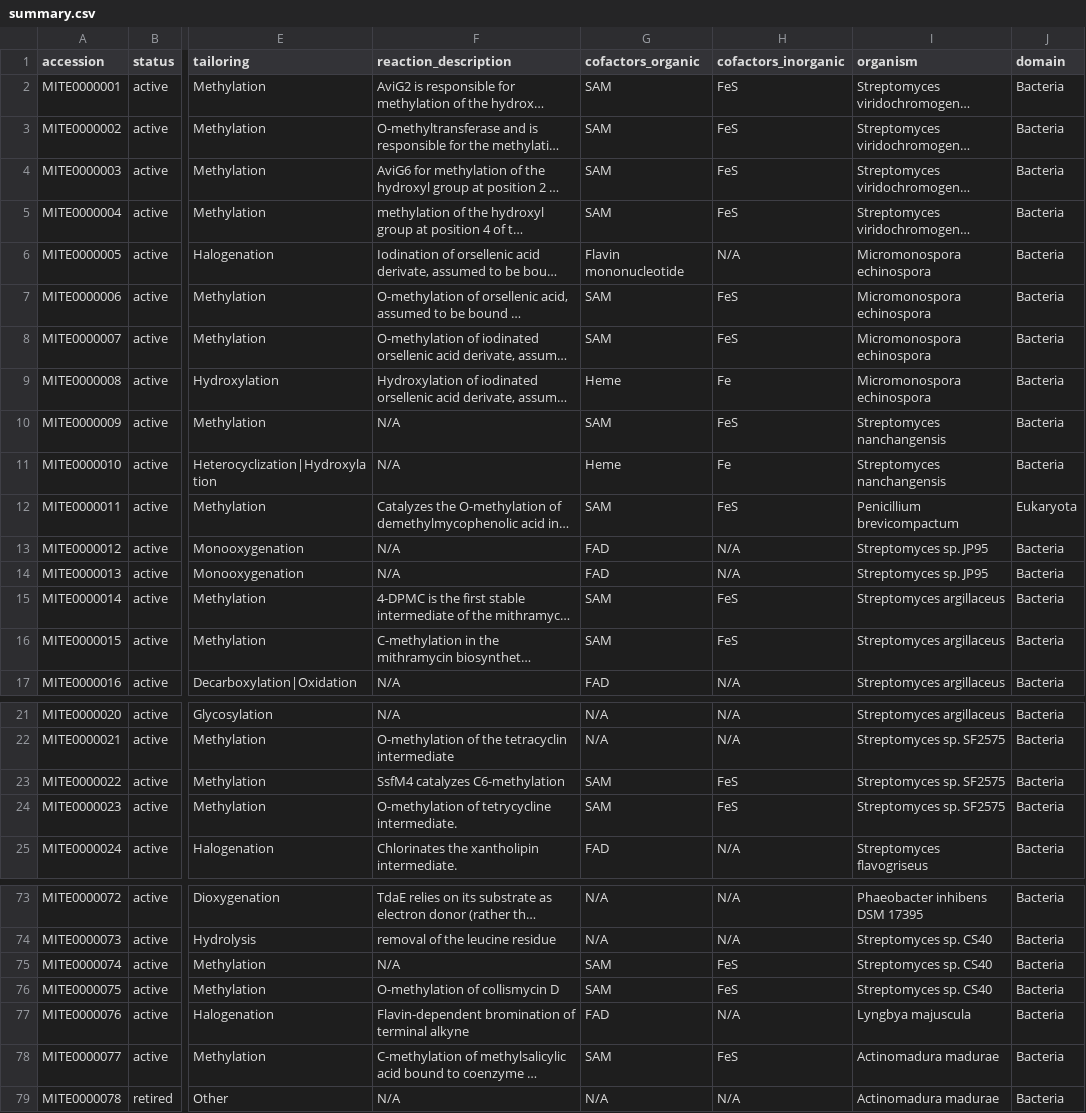
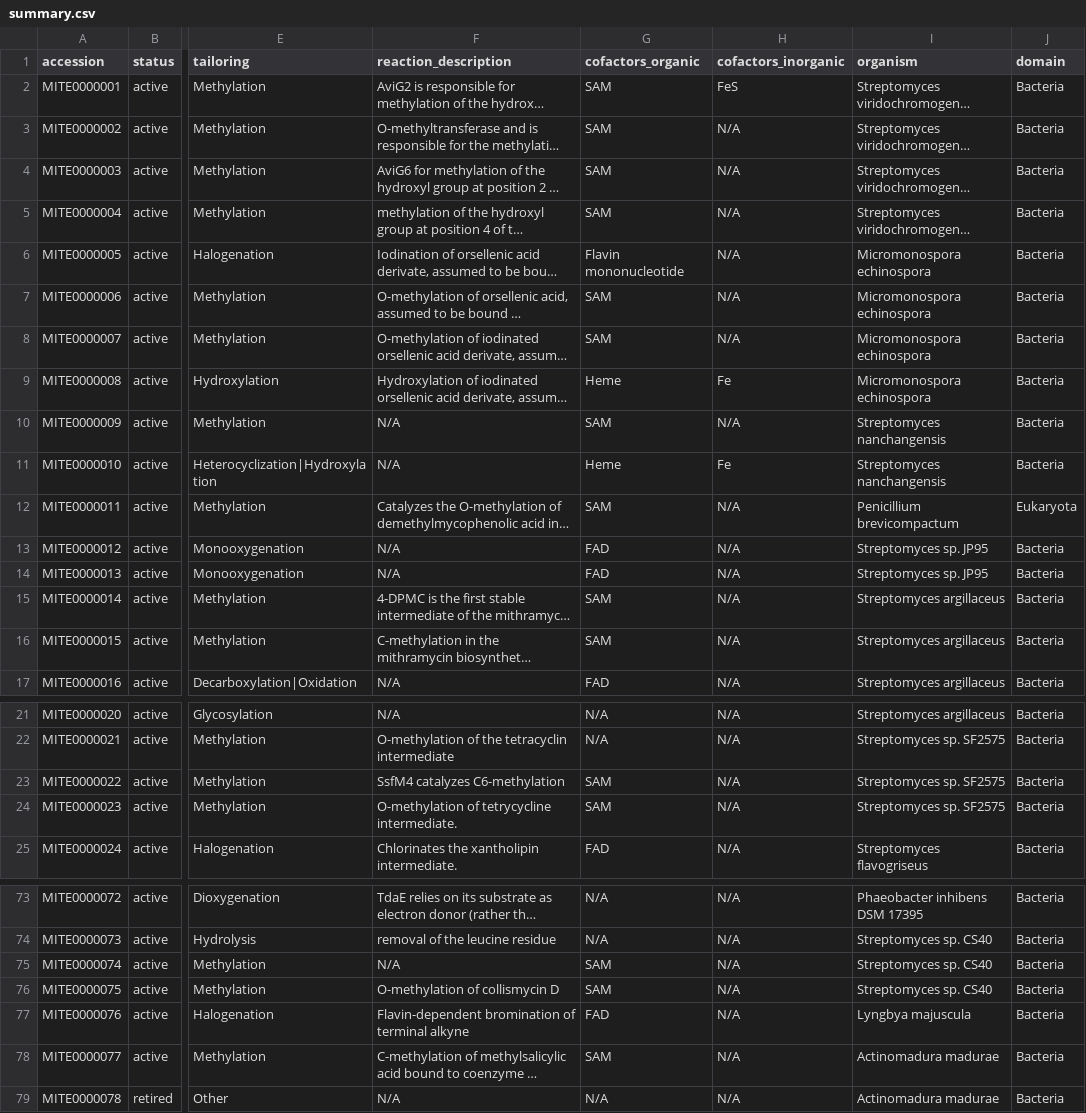
Before and after one commit to mite-standard/mite_data, a CSV file: mite_data/metadata/summary.csv, drawn as a sheet; only a part is shown, gaps mark what is left out; long unchanged cells end in …; the diff covers the shown part only; the diff names each change by its address in the sheet, - before the commit and + after, or states it on an @@ line.

Commit message:
Fixed cofactor information

```diff
--- a/mite_data/metadata/summary.csv
+++ b/mite_data/metadata/summary.csv
-H3:H5 (cofactors_inorganic): FeS
+H3:H5 (cofactors_inorganic): N/A
-H7:H8 (cofactors_inorganic): FeS
+H7:H8 (cofactors_inorganic): N/A
-H10 (cofactors_inorganic): FeS
+H10 (cofactors_inorganic): N/A
-H12 (cofactors_inorganic): FeS
+H12 (cofactors_inorganic): N/A
-H15:H16 (cofactors_inorganic): FeS
+H15:H16 (cofactors_inorganic): N/A
-H23:H24 (cofactors_inorganic): FeS
+H23:H24 (cofactors_inorganic): N/A
-H75:H76 (cofactors_inorganic): FeS
+H75:H76 (cofactors_inorganic): N/A
-H78 (cofactors_inorganic): FeS
+H78 (cofactors_inorganic): N/A
```
Also changed, not shown: 4 edited cells elsewhere in this file, 21 other files.
